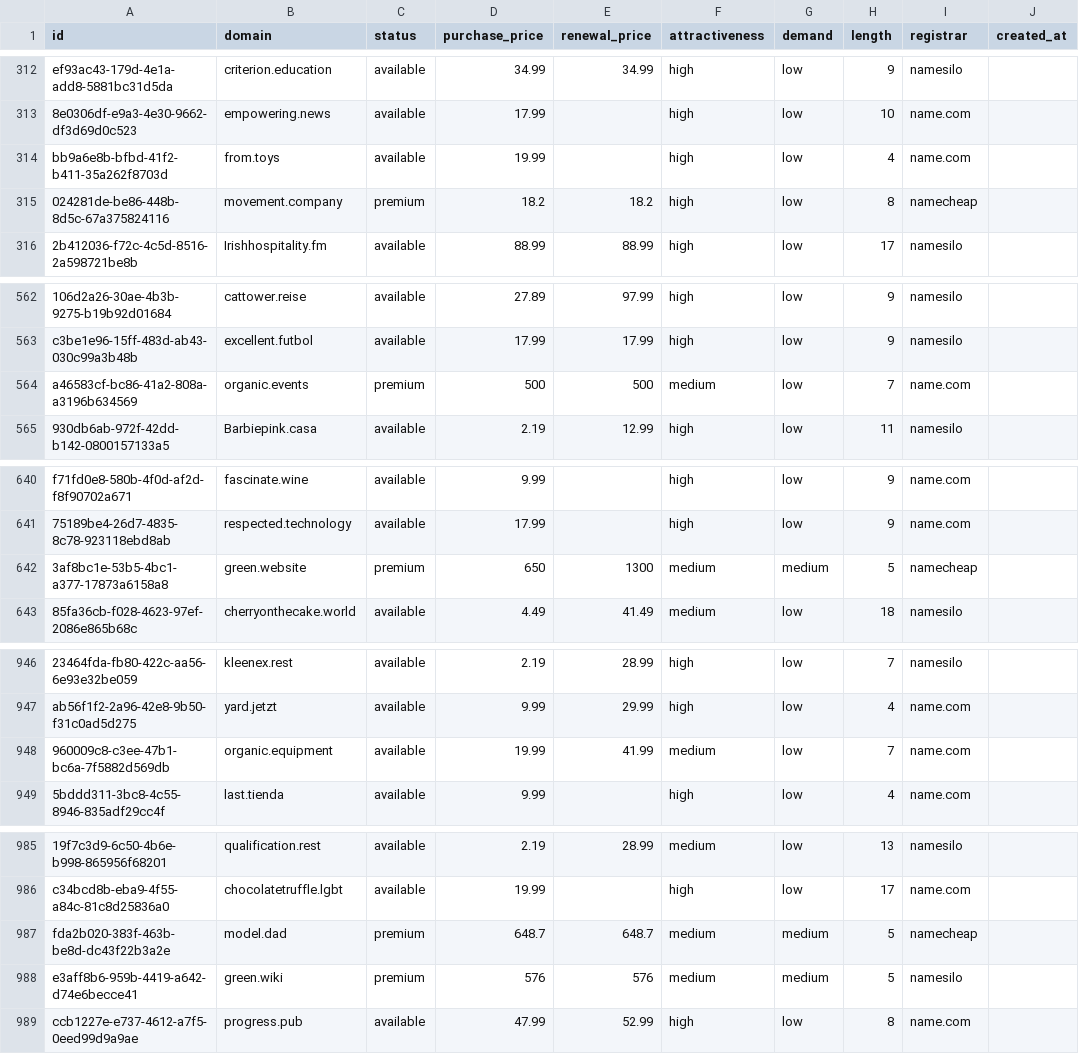
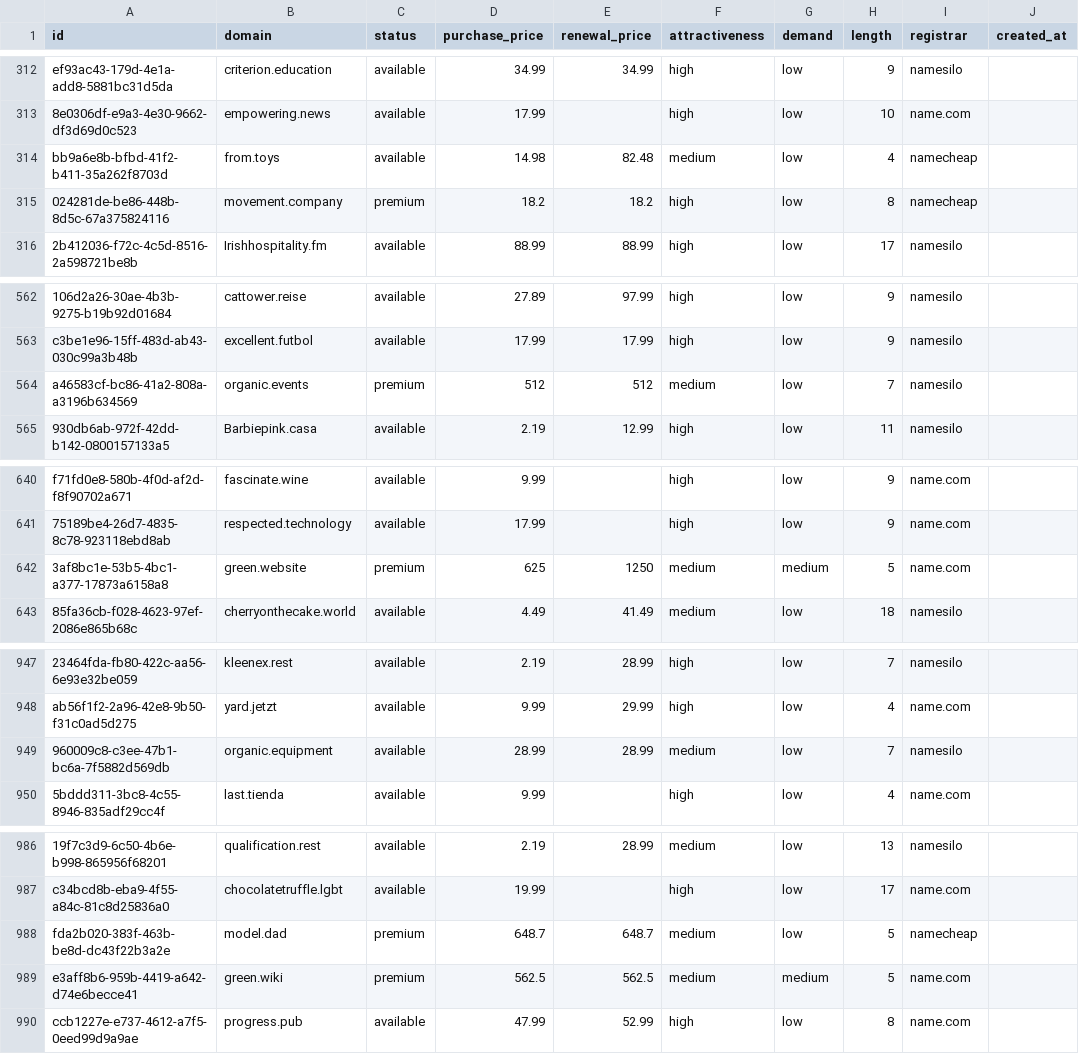
Before and after one commit to UniqueDomains/brandable-oneword-domains, a CSV file: brandable.csv, drawn as a sheet; only a part is shown, gaps mark what is left out; addresses are those after the commit; the diff covers the shown part only; the diff names each change by its address in the sheet, - before the commit and + after, or states it on an @@ line.

```diff
--- a/brandable.csv
+++ b/brandable.csv
-D314 (purchase_price): 19.99
+D314 (purchase_price): 14.98
-E314 (renewal_price): (empty)
+E314 (renewal_price): 82.48
-F314 (attractiveness): high
+F314 (attractiveness): medium
-I314 (registrar): name.com
+I314 (registrar): namecheap
-D564 (purchase_price): 500
+D564 (purchase_price): 512
-E564 (renewal_price): 500
+E564 (renewal_price): 512
-I564 (registrar): name.com
+I564 (registrar): namesilo
-D642 (purchase_price): 650
+D642 (purchase_price): 625
-E642 (renewal_price): 1300
+E642 (renewal_price): 1250
-I642 (registrar): namecheap
+I642 (registrar): name.com
-D949 (purchase_price): 19.99
+D949 (purchase_price): 28.99
-E949 (renewal_price): 41.99
+E949 (renewal_price): 28.99
-I949 (registrar): name.com
+I949 (registrar): namesilo
-G988 (demand): medium
+G988 (demand): low
-D989 (purchase_price): 576
+D989 (purchase_price): 562.5
-E989 (renewal_price): 576
+E989 (renewal_price): 562.5
-I989 (registrar): namesilo
+I989 (registrar): name.com
```
Also changed, not shown: 1 added row, 1 removed row and 17 edited cells elsewhere in this file, 4 other files.
